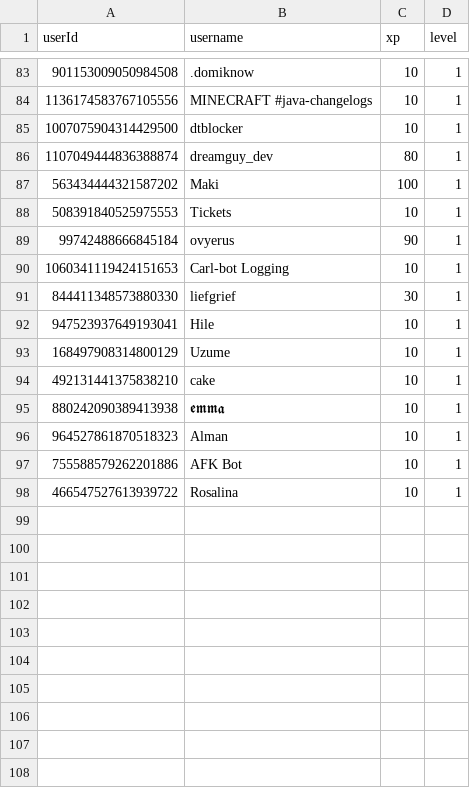
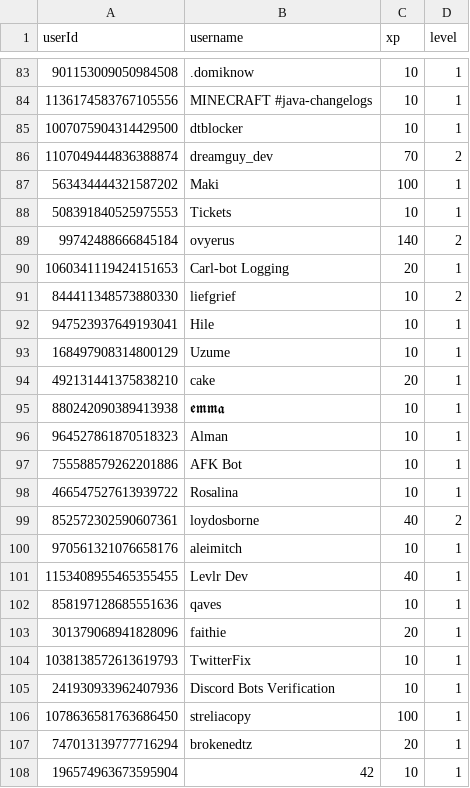
Before and after one commit to ScytedTV-Studios/Levlr, a CSV file: userdata.csv, drawn as a sheet; only a part is shown, gaps mark what is left out; the diff covers the shown part only.

```diff
--- a/userdata.csv
+++ b/userdata.csv
@@ -85,11 +85,11 @@ userId,username,xp,level
 1007075904314429500,dtblocker,10,1
-1107049444836388874,dreamguy_dev,80,1
+1107049444836388874,dreamguy_dev,70,2
 563434444321587202,Maki,100,1
 508391840525975553,Tickets,10,1
-99742488666845184,ovyerus,90,1
-1060341119424151653,Carl-bot Logging,10,1
-844411348573880330,liefgrief,30,1
+99742488666845184,ovyerus,140,2
+1060341119424151653,Carl-bot Logging,20,1
+844411348573880330,liefgrief,10,2
 947523937649193041,Hile,10,1
 168497908314800129,Uzume,10,1
-492131441375838210,cake,10,1
+492131441375838210,cake,20,1
 880242090389413938,𝖊𝖒𝖒𝖆,10,1
@@ -98 +98,11 @@ userId,username,xp,level
 466547527613939722,Rosalina,10,1
+852572302590607361,loydosborne,40,2
+970561321076658176,aleimitch,10,1
+1153408955465355455,Levlr Dev,40,1
+858197128685551636,qaves,10,1
+301379068941828096,faithie,20,1
+1038138572613619793,TwitterFix,10,1
+241930933962407936,Discord Bots Verification,10,1
+1078636581763686450,streliacopy,100,1
+747013139777716294,brokenedtz,20,1
+196574963673595904,42,10,1
```
Also changed, not shown: 36 edited cells elsewhere in this file.
